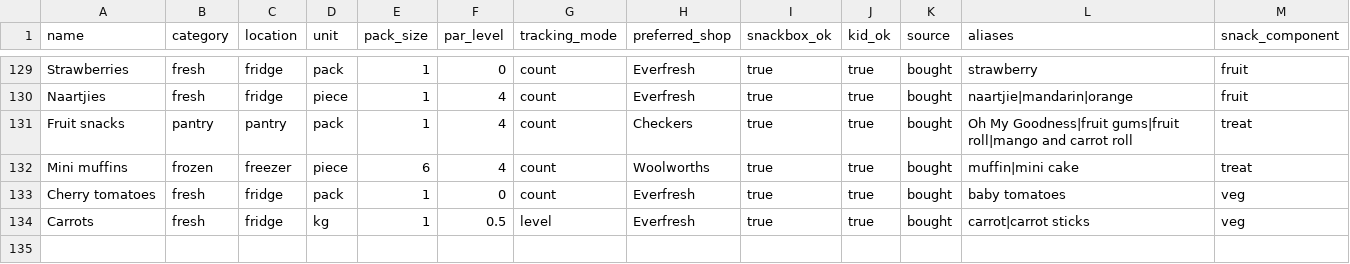
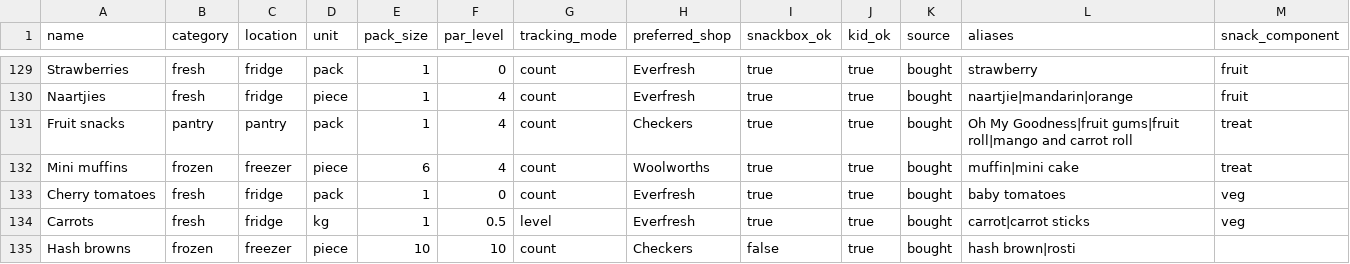
Before and after one commit to Esserke/PVT-Testkitchen, a CSV file: app/src/data/items.csv, drawn as a sheet; only a part is shown, gaps mark what is left out.

```diff
--- a/app/src/data/items.csv
+++ b/app/src/data/items.csv
@@ -134 +134,2 @@ Cherry tomatoes,fresh,fridge,pack,1,0,count,Everfresh,true,true,bought,baby toma
 Carrots,fresh,fridge,kg,1,0.5,level,Everfresh,true,true,bought,carrot|carrot sticks,veg
+Hash browns,frozen,freezer,piece,10,10,count,Checkers,false,true,bought,hash brown|rosti,
```
Also changed, not shown: 1 other file.
